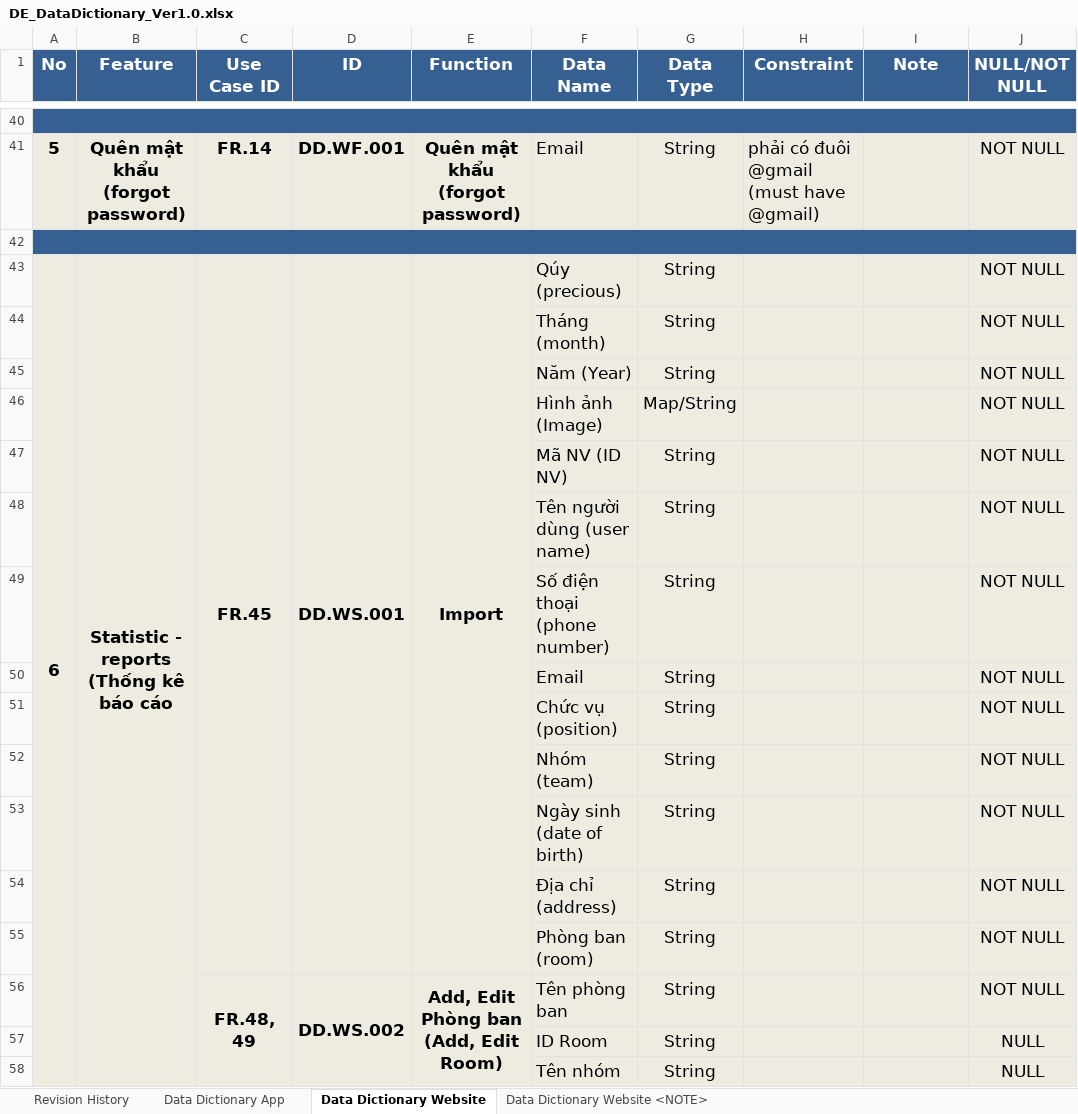
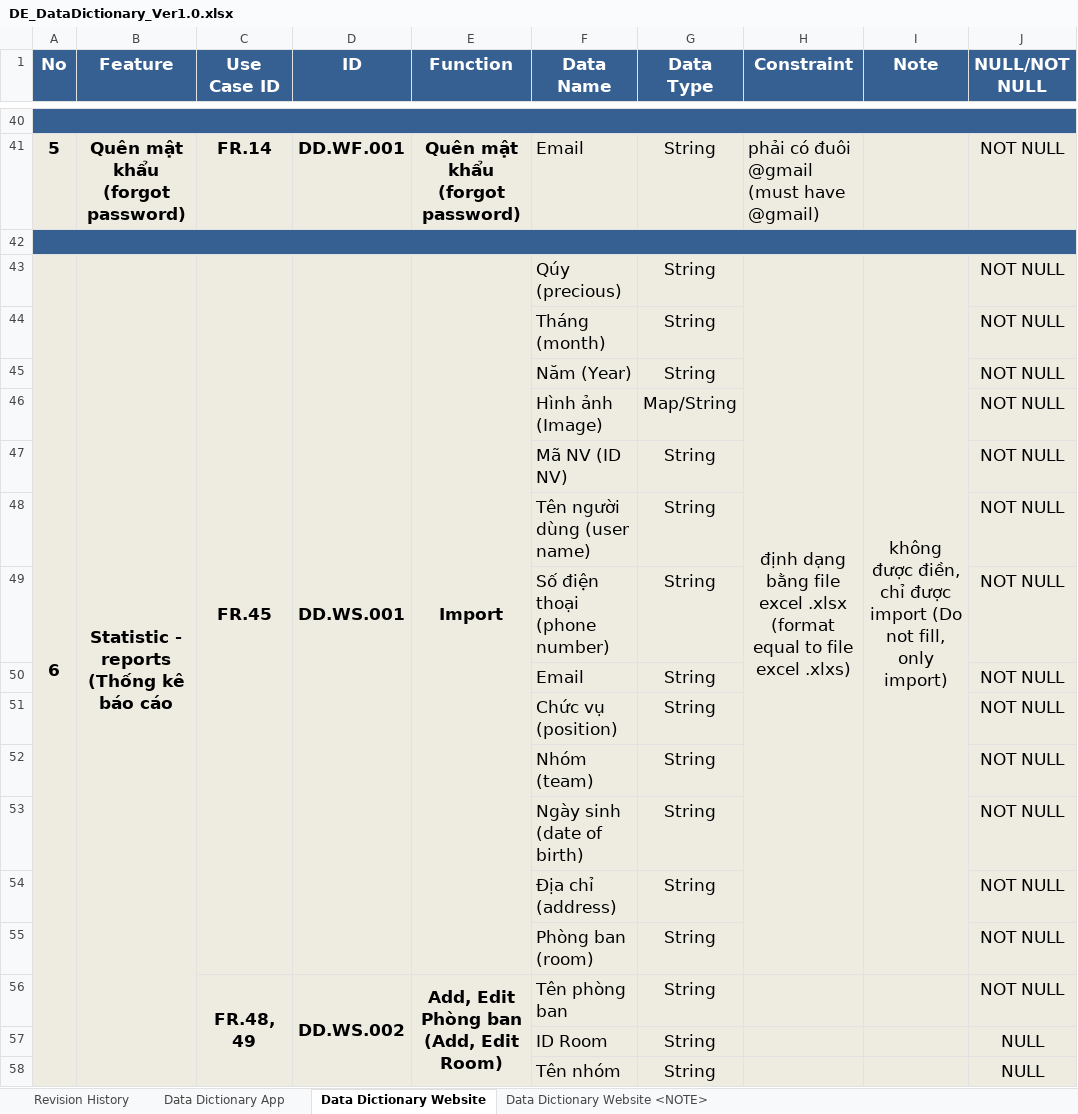
Before and after one commit to DamianHuynh/Capstone-Project, an Excel workbook: Improgress/2. Artifact and Deliverable/DetailDesign & Architect/Design/DE_DataDictionary_Ver1.0.xlsx, sheet Data Dictionary Website, drawn as a sheet; only a part is shown, gaps mark what is left out; values as stored, in another font and other column widths than the file's, no borders; the diff names each change by its address in the sheet, - before the commit and + after, or states it on an @@ line.

Commit message:
Update DE_DataDictionary_Ver1.0.xlsx

```diff
--- a/Improgress/2. Artifact and Deliverable/DetailDesign & Architect/Design/DE_DataDictionary_Ver1.0.xlsx (sheet Data Dictionary Website)
+++ b/Improgress/2. Artifact and Deliverable/DetailDesign & Architect/Design/DE_DataDictionary_Ver1.0.xlsx (sheet Data Dictionary Website)
-H43 (Constraint): (empty)
+H43 (Constraint): định dạng bằng file excel .xlsx (format equal to file excel .xlxs)
+H43:H55 merged
-I43 (Note): (empty)
+I43 (Note): không được điền, chỉ được import (Do not fill, only import)
+I43:I55 merged
```
